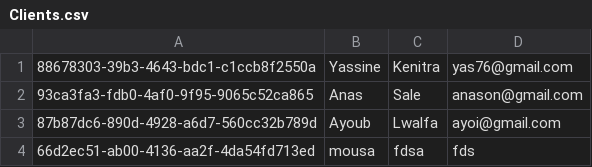
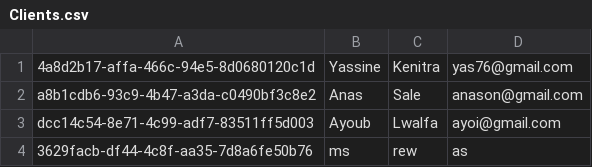
Before and after one commit to kamigami09/CLI_Project, a CSV file: src/com/cliproject/client/Clients.csv, drawn as a sheet.

```diff
--- a/src/com/cliproject/client/Clients.csv
+++ b/src/com/cliproject/client/Clients.csv
@@ -1,4 +1,4 @@
-88678303-39b3-4643-bdc1-c1ccb8f2550a,Yassine,Kenitra,yas76@gmail.com
-93ca3fa3-fdb0-4af0-9f95-9065c52ca865,Anas,Sale,anason@gmail.com
-87b87dc6-890d-4928-a6d7-560cc32b789d,Ayoub,Lwalfa,ayoi@gmail.com
-66d2ec51-ab00-4136-aa2f-4da54fd713ed,mousa,fdsa,fds
+4a8d2b17-affa-466c-94e5-8d0680120c1d,Yassine,Kenitra,yas76@gmail.com
+a8b1cdb6-93c9-4b47-a3da-c0490bf3c8e2,Anas,Sale,anason@gmail.com
+dcc14c54-8e71-4c99-adf7-83511ff5d003,Ayoub,Lwalfa,ayoi@gmail.com
+3629facb-df44-4c8f-aa35-7d8a6fe50b76,ms,rew,as
```
Also changed, not shown: 17 other files.
